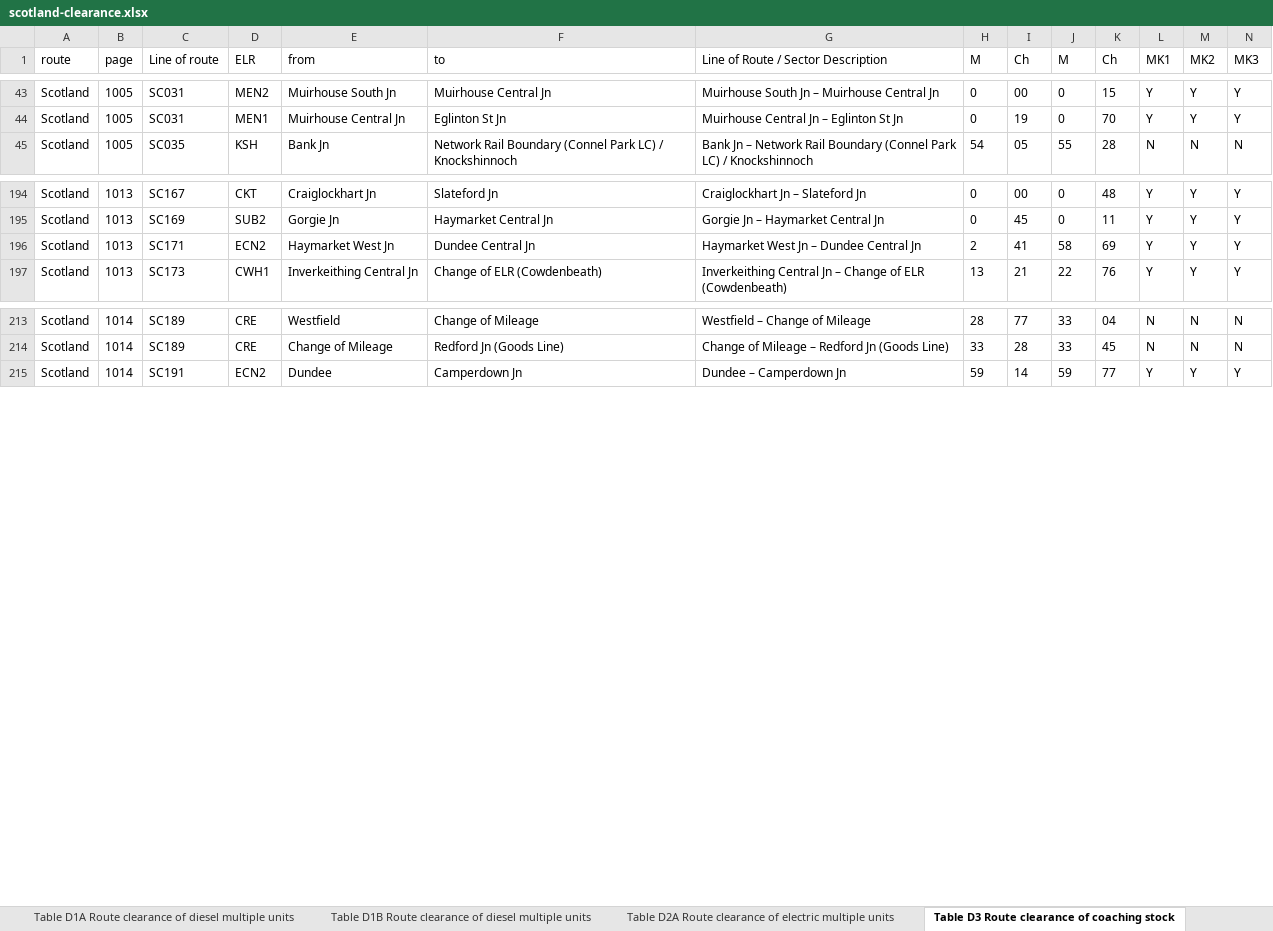
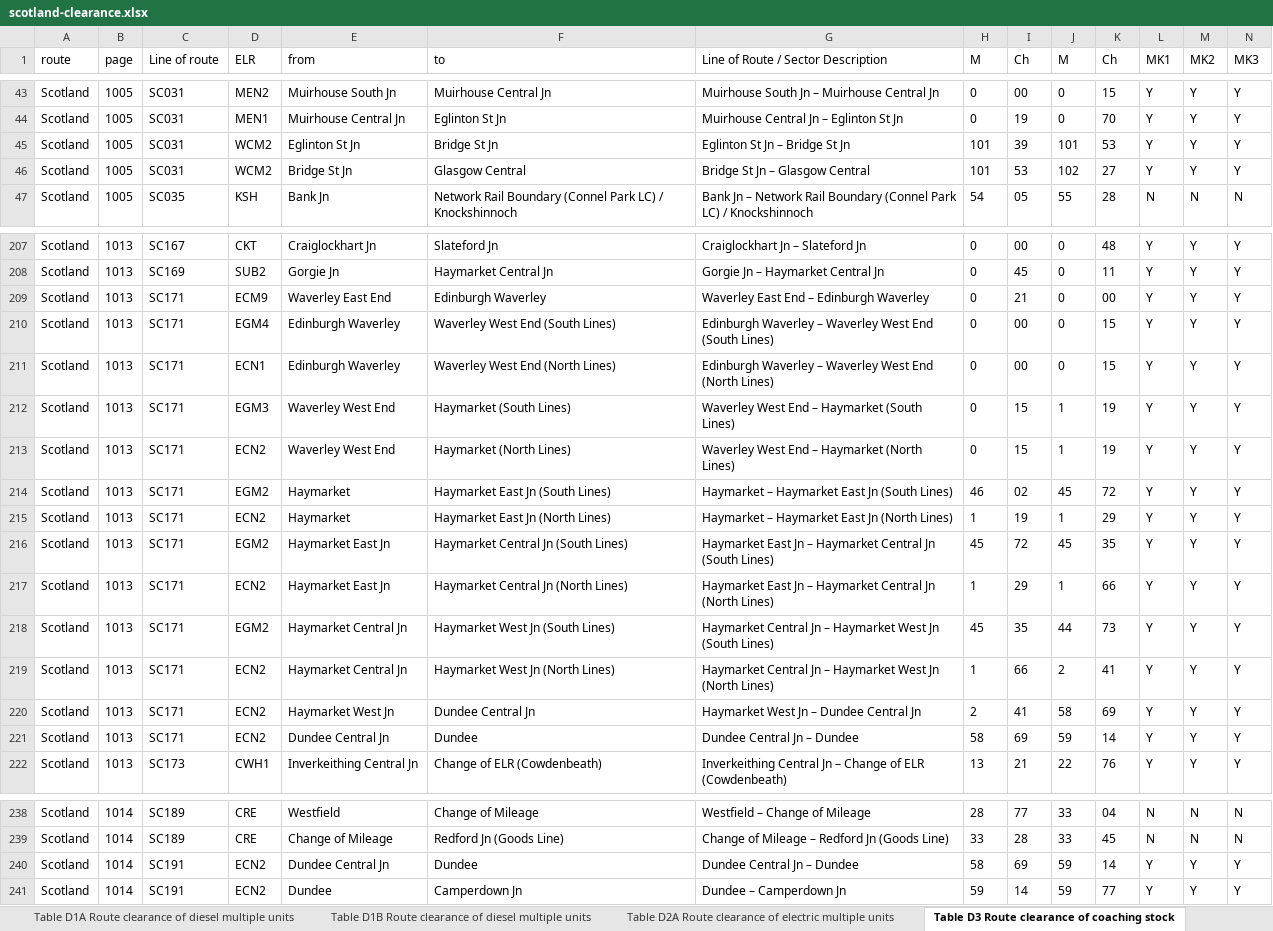
Before and after one commit to anisotropi4/nesa, an Excel workbook: Scotland/scotland-clearance.xlsx, sheet Table D3 Route clearance of coaching stock, drawn as a sheet; only a part is shown, gaps mark what is left out; values as stored, in another font and other column widths than the file's, no borders; rows hold the shown columns only; the diff covers the shown part only; the diff names each change by its address in the sheet, - before the commit and + after, or states it on an @@ line.

```diff
--- a/Scotland/scotland-clearance.xlsx (sheet Table D3 Route clearance of coaching stock)
+++ b/Scotland/scotland-clearance.xlsx (sheet Table D3 Route clearance of coaching stock)
+row 45: Scotland | 1005 | SC031 | WCM2 | Eglinton St Jn | Bridge St Jn | Eglinton St Jn – Bridge St Jn | 101 | 39 | 101 | 53 | Y | Y | Y
+row 46: Scotland | 1005 | SC031 | WCM2 | Bridge St Jn | Glasgow Central | Bridge St Jn – Glasgow Central | 101 | 53 | 102 | 27 | Y | Y | Y
+row 209: Scotland | 1013 | SC171 | ECM9 | Waverley East End | Edinburgh Waverley | Waverley East End – Edinburgh Waverley | 0 | 21 | 0 | 00 | Y | Y | Y
+row 210: Scotland | 1013 | SC171 | EGM4 | Edinburgh Waverley | Waverley West End (South Lines) | Edinburgh Waverley – Waverley West End (South Lines) | 0 | 00 | 0 | 15 | Y | Y | Y
+row 211: Scotland | 1013 | SC171 | ECN1 | Edinburgh Waverley | Waverley West End (North Lines) | Edinburgh Waverley – Waverley West End (North Lines) | 0 | 00 | 0 | 15 | Y | Y | Y
+row 212: Scotland | 1013 | SC171 | EGM3 | Waverley West End | Haymarket (South Lines) | Waverley West End – Haymarket (South Lines) | 0 | 15 | 1 | 19 | Y | Y | Y
+row 213: Scotland | 1013 | SC171 | ECN2 | Waverley West End | Haymarket (North Lines) | Waverley West End – Haymarket (North Lines) | 0 | 15 | 1 | 19 | Y | Y | Y
+row 214: Scotland | 1013 | SC171 | EGM2 | Haymarket | Haymarket East Jn (South Lines) | Haymarket – Haymarket East Jn (South Lines) | 46 | 02 | 45 | 72 | Y | Y | Y
+row 215: Scotland | 1013 | SC171 | ECN2 | Haymarket | Haymarket East Jn (North Lines) | Haymarket – Haymarket East Jn (North Lines) | 1 | 19 | 1 | 29 | Y | Y | Y
+row 216: Scotland | 1013 | SC171 | EGM2 | Haymarket East Jn | Haymarket Central Jn (South Lines) | Haymarket East Jn – Haymarket Central Jn (South Lines) | 45 | 72 | 45 | 35 | Y | Y | Y
+row 217: Scotland | 1013 | SC171 | ECN2 | Haymarket East Jn | Haymarket Central Jn (North Lines) | Haymarket East Jn – Haymarket Central Jn (North Lines) | 1 | 29 | 1 | 66 | Y | Y | Y
+row 218: Scotland | 1013 | SC171 | EGM2 | Haymarket Central Jn | Haymarket West Jn (South Lines) | Haymarket Central Jn – Haymarket West Jn (South Lines) | 45 | 35 | 44 | 73 | Y | Y | Y
+row 219: Scotland | 1013 | SC171 | ECN2 | Haymarket Central Jn | Haymarket West Jn (North Lines) | Haymarket Central Jn – Haymarket West Jn (North Lines) | 1 | 66 | 2 | 41 | Y | Y | Y
+row 221: Scotland | 1013 | SC171 | ECN2 | Dundee Central Jn | Dundee | Dundee Central Jn – Dundee | 58 | 69 | 59 | 14 | Y | Y | Y
+row 240: Scotland | 1014 | SC191 | ECN2 | Dundee Central Jn | Dundee | Dundee Central Jn – Dundee | 58 | 69 | 59 | 14 | Y | Y | Y
```
Also changed, not shown: 15 added rows and 27 edited cells elsewhere in this sheet, sheet Table D4A Route clearance of locomotive, sheet Table D4C Route clearance of locomotive, sheet Table D4B Route clearance of locomotive, sheet Table D4D Route clearance of locomotive, sheet Table D1A Route clearance of diesel multiple units, sheet Table D2A Route clearance of electric multiple units, 3 more sheets.
